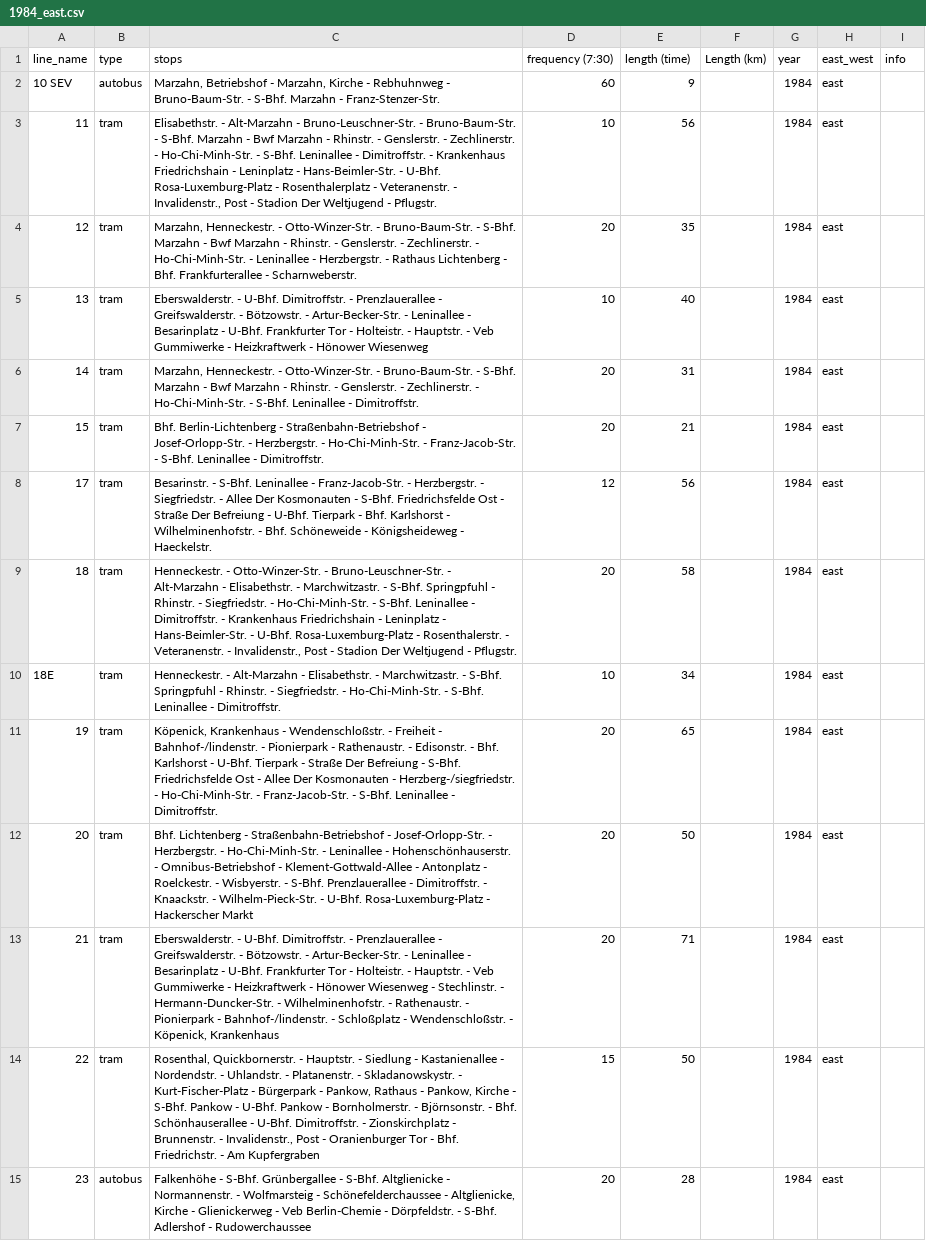
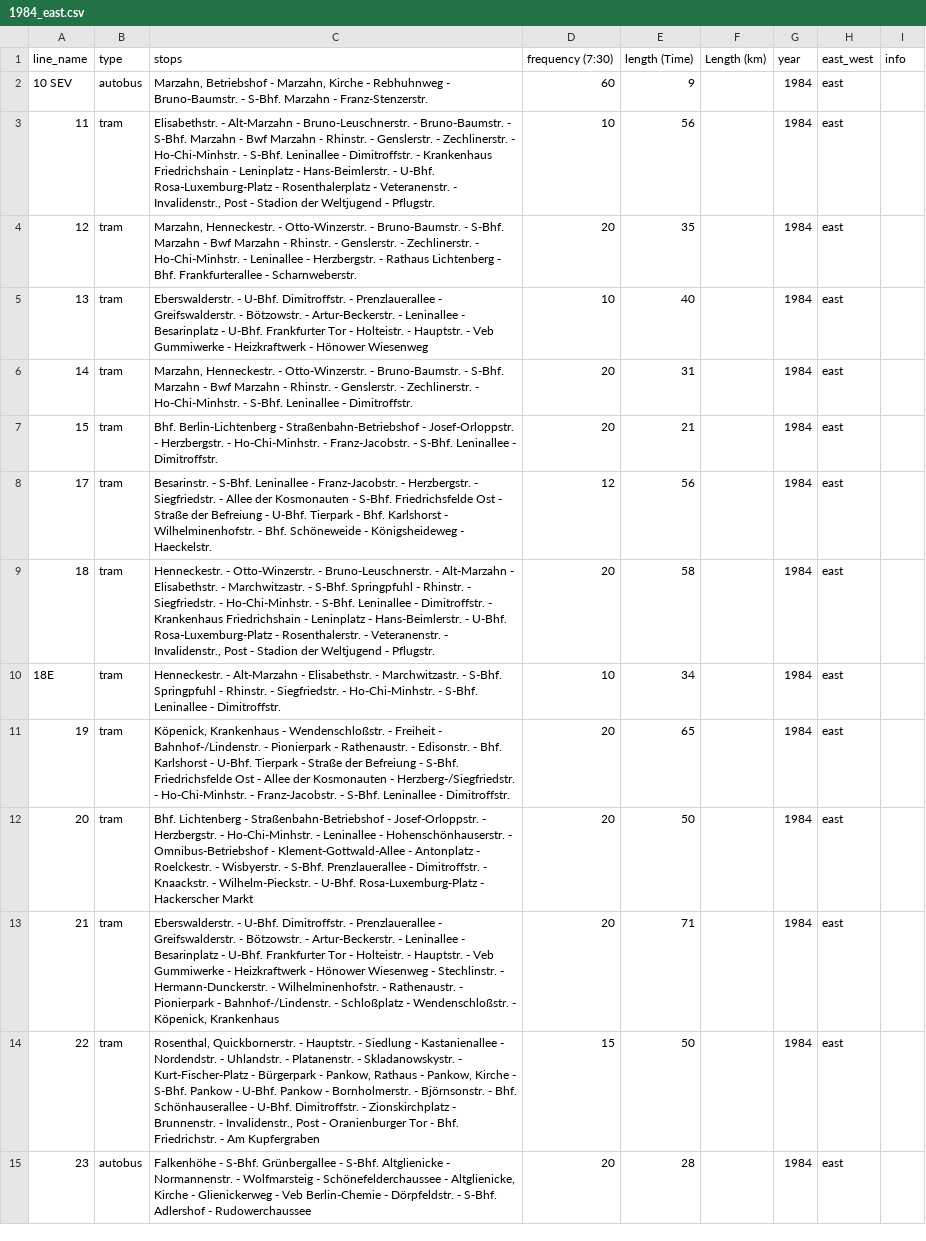
Before and after one commit to noahjb27/phd, a CSV file: data/fahrplanbuch/data/raw/1984_east.csv, drawn as a sheet; only a part is shown; the diff covers the shown part only; the diff names each change by its address in the sheet, - before the commit and + after, or states it on an @@ line.

```diff
--- a/data/fahrplanbuch/data/raw/1984_east.csv
+++ b/data/fahrplanbuch/data/raw/1984_east.csv
-E1: length (time)
+E1: length (Time)
-C2 (stops): …Rebhuhnweg - Bruno-Baum-Str. - S-Bhf. Marzahn - Franz-Stenzer-Str.
+C2 (stops): …Rebhuhnweg - Bruno-Baumstr. - S-Bhf. Marzahn - Franz-Stenzerstr.
-C3 (stops): …Alt-Marzahn - Bruno-Leuschner-Str. - Bruno-Baum-Str. - S-Bhf. Marzahn - Bwf Marzahn - Rhinstr. - Genslerstr. - Zechlinerstr. - Ho-Chi-Minh-Str. - S-Bhf. Leninallee - Dimitroffstr. - Krankenhaus Friedrichshain - Leninplatz - Hans-Beimler-Str. - U-Bhf. Rosa-Luxemburg-Platz - Rosenthalerplatz - Veteranenstr. - Invalidenstr., Post - Stadion Der Weltjugend -…
+C3 (stops): …Alt-Marzahn - Bruno-Leuschnerstr. - Bruno-Baumstr. - S-Bhf. Marzahn - Bwf Marzahn - Rhinstr. - Genslerstr. - Zechlinerstr. - Ho-Chi-Minhstr. - S-Bhf. Leninallee - Dimitroffstr. - Krankenhaus Friedrichshain - Leninplatz - Hans-Beimlerstr. - U-Bhf. Rosa-Luxemburg-Platz - Rosenthalerplatz - Veteranenstr. - Invalidenstr., Post - Stadion der Weltjugend -…
-C4 (stops): …Henneckestr. - Otto-Winzer-Str. - Bruno-Baum-Str. - S-Bhf. Marzahn - Bwf Marzahn - Rhinstr. - Genslerstr. - Zechlinerstr. - Ho-Chi-Minh-Str. - Leninallee…
+C4 (stops): …Henneckestr. - Otto-Winzerstr. - Bruno-Baumstr. - S-Bhf. Marzahn - Bwf Marzahn - Rhinstr. - Genslerstr. - Zechlinerstr. - Ho-Chi-Minhstr. - Leninallee…
-C5 (stops): …Bötzowstr. - Artur-Becker-Str. - Leninallee…
+C5 (stops): …Bötzowstr. - Artur-Beckerstr. - Leninallee…
-C6 (stops): …Henneckestr. - Otto-Winzer-Str. - Bruno-Baum-Str. - S-Bhf. Marzahn - Bwf Marzahn - Rhinstr. - Genslerstr. - Zechlinerstr. - Ho-Chi-Minh-Str. - S-Bhf.…
+C6 (stops): …Henneckestr. - Otto-Winzerstr. - Bruno-Baumstr. - S-Bhf. Marzahn - Bwf Marzahn - Rhinstr. - Genslerstr. - Zechlinerstr. - Ho-Chi-Minhstr. - S-Bhf.…
-C7 (stops): …Straßenbahn-Betriebshof - Josef-Orlopp-Str. - Herzbergstr. - Ho-Chi-Minh-Str. - Franz-Jacob-Str. - S-Bhf.…
+C7 (stops): …Straßenbahn-Betriebshof - Josef-Orloppstr. - Herzbergstr. - Ho-Chi-Minhstr. - Franz-Jacobstr. - S-Bhf.…
-C8 (stops): …Leninallee - Franz-Jacob-Str. - Herzbergstr. - Siegfriedstr. - Allee Der Kosmonauten - S-Bhf. Friedrichsfelde Ost - Straße Der Befreiung -…
+C8 (stops): …Leninallee - Franz-Jacobstr. - Herzbergstr. - Siegfriedstr. - Allee der Kosmonauten - S-Bhf. Friedrichsfelde Ost - Straße der Befreiung -…
-C9 (stops): Henneckestr. - Otto-Winzer-Str. - Bruno-Leuschner-Str. - Alt-Marzahn - Elisabethstr. - Marchwitzastr. - S-Bhf. Springpfuhl - Rhinstr. - Siegfriedstr. - Ho-Chi-Minh-Str. - S-Bhf. Leninallee - Dimitroffstr. - Krankenhaus Friedrichshain - Leninplatz - Hans-Beimler-Str. - U-Bhf. Rosa-Luxemburg-Platz - Rosenthalerstr. - Veteranenstr. - Invalidenstr., Post - Stadion Der Weltjugend -…
+C9 (stops): Henneckestr. - Otto-Winzerstr. - Bruno-Leuschnerstr. - Alt-Marzahn - Elisabethstr. - Marchwitzastr. - S-Bhf. Springpfuhl - Rhinstr. - Siegfriedstr. - Ho-Chi-Minhstr. - S-Bhf. Leninallee - Dimitroffstr. - Krankenhaus Friedrichshain - Leninplatz - Hans-Beimlerstr. - U-Bhf. Rosa-Luxemburg-Platz - Rosenthalerstr. - Veteranenstr. - Invalidenstr., Post - Stadion der Weltjugend -…
-C10 (stops): …Siegfriedstr. - Ho-Chi-Minh-Str. - S-Bhf.…
+C10 (stops): …Siegfriedstr. - Ho-Chi-Minhstr. - S-Bhf.…
-C11 (stops): …Freiheit - Bahnhof-/lindenstr. - Pionierpark - Rathenaustr. - Edisonstr. - Bhf. Karlshorst - U-Bhf. Tierpark - Straße Der Befreiung - S-Bhf. Friedrichsfelde Ost - Allee Der Kosmonauten - Herzberg-/siegfriedstr. - Ho-Chi-Minh-Str. - Franz-Jacob-Str. - S-Bhf.…
+C11 (stops): …Freiheit - Bahnhof-/Lindenstr. - Pionierpark - Rathenaustr. - Edisonstr. - Bhf. Karlshorst - U-Bhf. Tierpark - Straße der Befreiung - S-Bhf. Friedrichsfelde Ost - Allee der Kosmonauten - Herzberg-/Siegfriedstr. - Ho-Chi-Minhstr. - Franz-Jacobstr. - S-Bhf.…
-C12 (stops): …Straßenbahn-Betriebshof - Josef-Orlopp-Str. - Herzbergstr. - Ho-Chi-Minh-Str. - Leninallee - Hohenschönhauserstr. - Omnibus-Betriebshof - Klement-Gottwald-Allee - Antonplatz - Roelckestr. - Wisbyerstr. - S-Bhf. Prenzlauerallee - Dimitroffstr. - Knaackstr. - Wilhelm-Pieck-Str. - U-Bhf.…
+C12 (stops): …Straßenbahn-Betriebshof - Josef-Orloppstr. - Herzbergstr. - Ho-Chi-Minhstr. - Leninallee - Hohenschönhauserstr. - Omnibus-Betriebshof - Klement-Gottwald-Allee - Antonplatz - Roelckestr. - Wisbyerstr. - S-Bhf. Prenzlauerallee - Dimitroffstr. - Knaackstr. - Wilhelm-Pieckstr. - U-Bhf.…
-C13 (stops): …Bötzowstr. - Artur-Becker-Str. - Leninallee - Besarinplatz - U-Bhf. Frankfurter Tor - Holteistr. - Hauptstr. - Veb Gummiwerke - Heizkraftwerk - Hönower Wiesenweg - Stechlinstr. - Hermann-Duncker-Str. - Wilhelminenhofstr. - Rathenaustr. - Pionierpark - Bahnhof-/lindenstr. - Schloßplatz…
+C13 (stops): …Bötzowstr. - Artur-Beckerstr. - Leninallee - Besarinplatz - U-Bhf. Frankfurter Tor - Holteistr. - Hauptstr. - Veb Gummiwerke - Heizkraftwerk - Hönower Wiesenweg - Stechlinstr. - Hermann-Dunckerstr. - Wilhelminenhofstr. - Rathenaustr. - Pionierpark - Bahnhof-/Lindenstr. - Schloßplatz…
```
Also changed, not shown: 41 edited cells elsewhere in this file, data/fahrplanbuch/data/raw/1946_unified.csv, data/fahrplanbuch/data/raw/1960_unified.csv, 21 other files.
